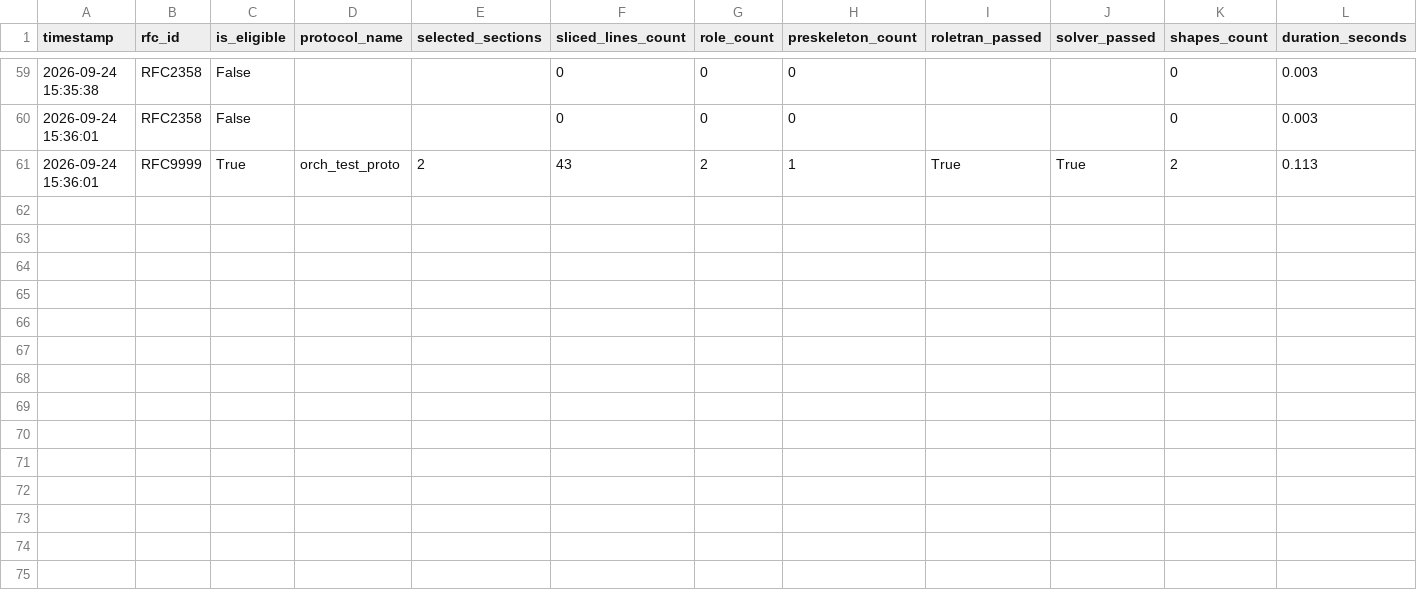
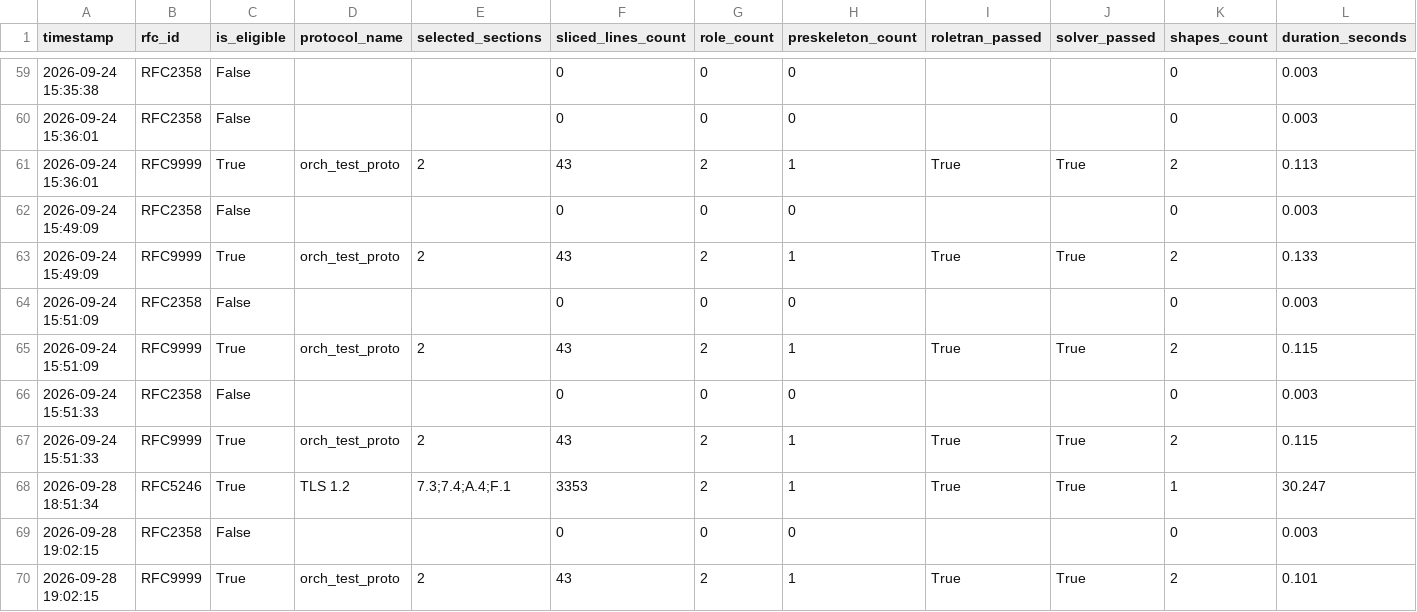
Before and after one commit to mariobx/RFC-LLM, a CSV file: logs/pipeline_runs.csv, drawn as a sheet; only a part is shown, gaps mark what is left out; rows hold the shown columns only; the diff covers the shown part only; the diff names each change by its address in the sheet, - before the commit and + after, or states it on an @@ line.

```diff
--- a/logs/pipeline_runs.csv
+++ b/logs/pipeline_runs.csv
+row 62: 2026-09-24 15:49:09 | RFC2358 | False |  |  | 0 | 0 | 0 |  |  | 0 | 0.003
+row 63: 2026-09-24 15:49:09 | RFC9999 | True | orch_test_proto | 2 | 43 | 2 | 1 | True | True | 2 | 0.133
+row 64: 2026-09-24 15:51:09 | RFC2358 | False |  |  | 0 | 0 | 0 |  |  | 0 | 0.003
+row 65: 2026-09-24 15:51:09 | RFC9999 | True | orch_test_proto | 2 | 43 | 2 | 1 | True | True | 2 | 0.115
+row 66: 2026-09-24 15:51:33 | RFC2358 | False |  |  | 0 | 0 | 0 |  |  | 0 | 0.003
+row 67: 2026-09-24 15:51:33 | RFC9999 | True | orch_test_proto | 2 | 43 | 2 | 1 | True | True | 2 | 0.115
+row 68: 2026-09-28 18:51:34 | RFC5246 | True | TLS 1.2 | 7.3;7.4;A.4;F.1 | 3353 | 2 | 1 | True | True | 1 | 30.247
+row 69: 2026-09-28 19:02:15 | RFC2358 | False |  |  | 0 | 0 | 0 |  |  | 0 | 0.003
+row 70: 2026-09-28 19:02:15 | RFC9999 | True | orch_test_proto | 2 | 43 | 2 | 1 | True | True | 2 | 0.101
```
Also changed, not shown: 9 added rows elsewhere in this file, 3 other files.
